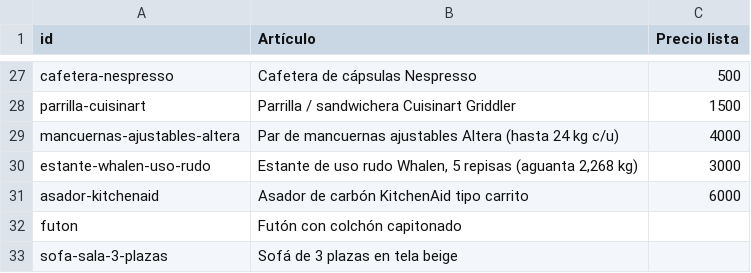
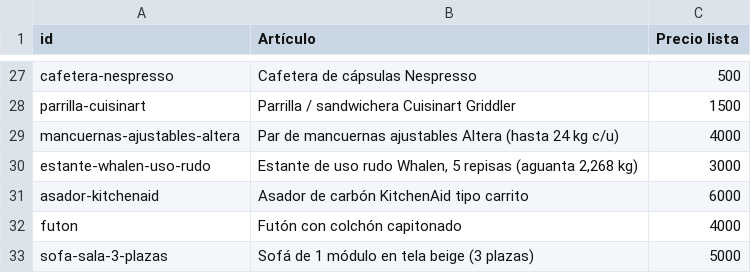
Before and after one commit to erickcival/venta-por-mudanza, a CSV file: lista.csv, drawn as a sheet; only a part is shown, gaps mark what is left out.

Commit message:
Futón y sofá beige: precios y medidas

```diff
--- a/lista.csv
+++ b/lista.csv
@@ -31,3 +31,3 @@ estante-whalen-uso-rudo,"Estante de uso rudo Whalen, 5 repisas (aguanta 2,268 kg
 asador-kitchenaid,Asador de carbón KitchenAid tipo carrito,6000
-futon,Futón con colchón capitonado,
-sofa-sala-3-plazas,Sofá de 3 plazas en tela beige,
+futon,Futón con colchón capitonado,4000
+sofa-sala-3-plazas,Sofá de 1 módulo en tela beige (3 plazas),5000
```
Also changed, not shown: 7 other files.
